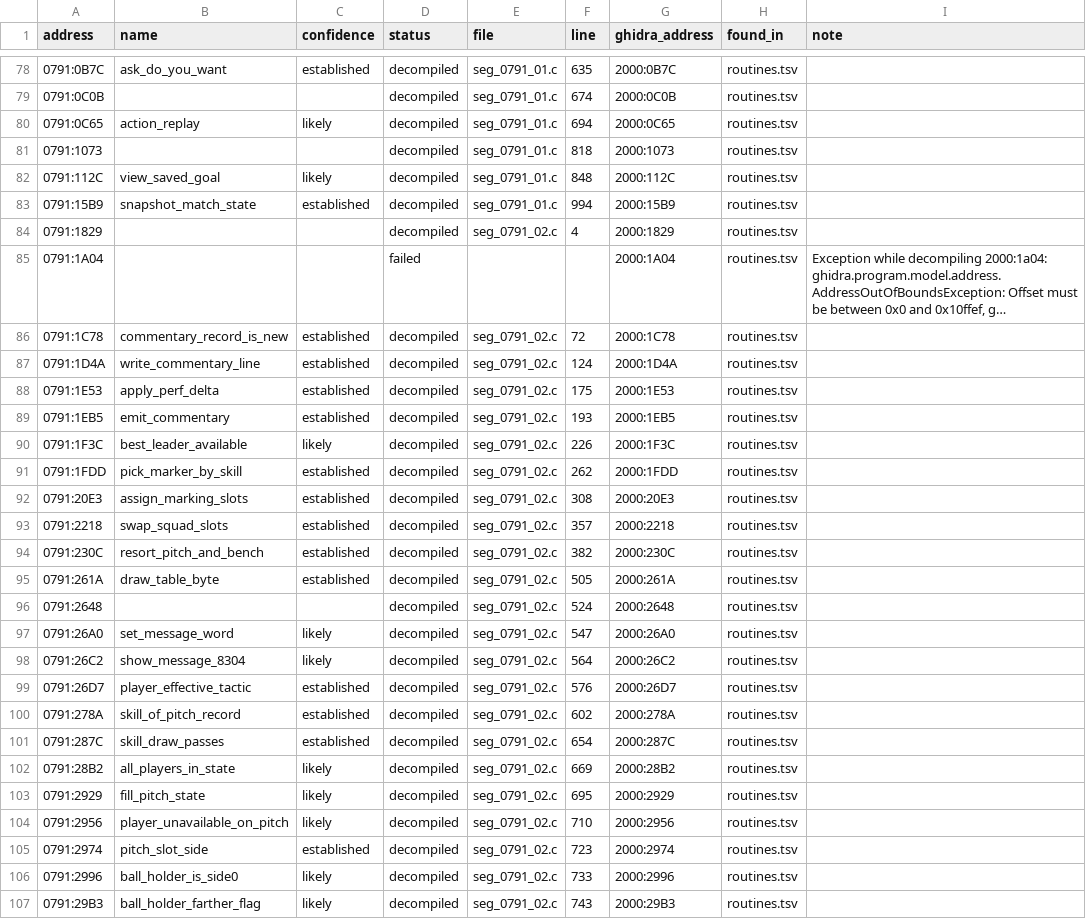
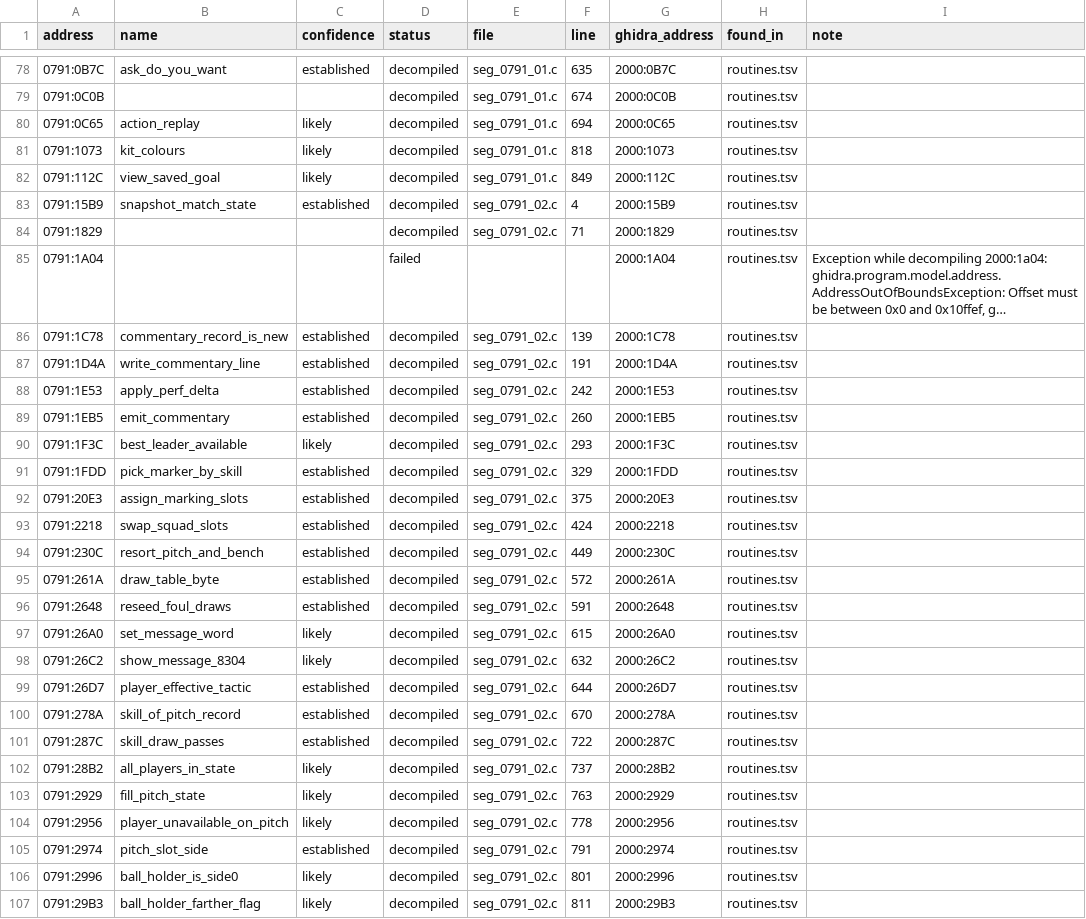
Before and after one commit to diegoami/goal2-archaeology, a TSV file: static/goal-exe/named/index.tsv, drawn as a sheet; only a part is shown, gaps mark what is left out; long unchanged cells end in …; the diff covers the shown part only; the diff names each change by its address in the sheet, - before the commit and + after, or states it on an @@ line.

```diff
--- a/static/goal-exe/named/index.tsv
+++ b/static/goal-exe/named/index.tsv
-B81 (name): (empty)
+B81 (name): kit_colours
-C81 (confidence): (empty)
+C81 (confidence): likely
-F82 (line): 848
+F82 (line): 849
-E83 (file): seg_0791_01.c
+E83 (file): seg_0791_02.c
-F83 (line): 994
+F83 (line): 4
-F84 (line): 4
+F84 (line): 71
-F86 (line): 72
+F86 (line): 139
-F87 (line): 124
+F87 (line): 191
-F88 (line): 175
+F88 (line): 242
-F89 (line): 193
+F89 (line): 260
-F90 (line): 226
+F90 (line): 293
-F91 (line): 262
+F91 (line): 329
-F92 (line): 308
+F92 (line): 375
-F93 (line): 357
+F93 (line): 424
-F94 (line): 382
+F94 (line): 449
-F95 (line): 505
+F95 (line): 572
-B96 (name): (empty)
+B96 (name): reseed_foul_draws
-C96 (confidence): (empty)
+C96 (confidence): established
-F96 (line): 524
+F96 (line): 591
-F97 (line): 547
+F97 (line): 615
-F98 (line): 564
+F98 (line): 632
-F99 (line): 576
+F99 (line): 644
-F100 (line): 602
+F100 (line): 670
-F101 (line): 654
+F101 (line): 722
-F102 (line): 669
+F102 (line): 737
-F103 (line): 695
+F103 (line): 763
-F104 (line): 710
+F104 (line): 778
-F105 (line): 723
+F105 (line): 791
-F106 (line): 733
+F106 (line): 801
-F107 (line): 743
+F107 (line): 811
```
Also changed, not shown: 129 edited cells elsewhere in this file, 13 other files.
